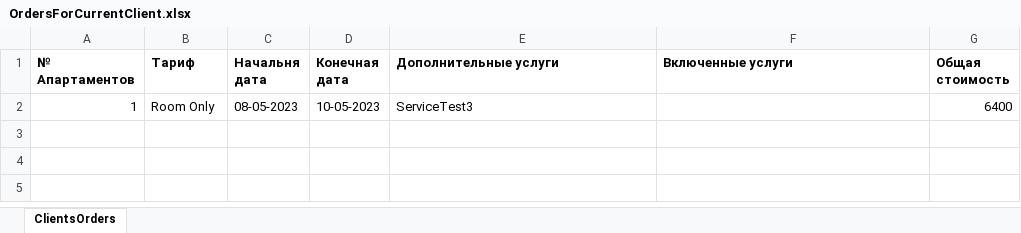
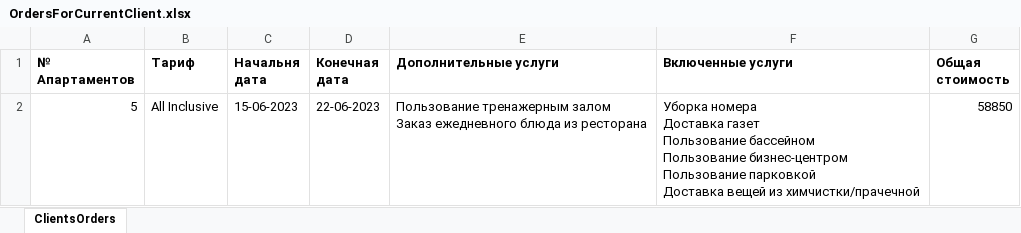
Before and after one commit to Muntissa/DDPS, an Excel workbook: Web/wwwroot/Reports/OrdersForCurrentClient.xlsx, sheet ClientsOrders, drawn as a sheet; values as stored, in another font and other column widths than the file's, no borders; removed rows and columns are numbered as before the commit, all else as after; ↵ is a line break in a cell; the diff names each change by its address in the sheet, - before the commit and + after, or states it on an @@ line.

```diff
--- a/Web/wwwroot/Reports/OrdersForCurrentClient.xlsx (sheet ClientsOrders)
+++ b/Web/wwwroot/Reports/OrdersForCurrentClient.xlsx (sheet ClientsOrders)
-row 2: 1 | Room Only | 08-05-2023 | 10-05-2023 | ServiceTest3 |  | 6400
+row 2: 5 | All Inclusive | 15-06-2023 | 22-06-2023 | Пользование тренажерным залом ↵ Заказ ежедневного блюда из ресторана | Уборка номера ↵ Доставка газет ↵ Пользование бассейном ↵ Пользование бизнес-центром ↵ Пользование парковкой ↵ Доставка вещей из химчистки/прачечной | 58850
```
Also changed, not shown: Web/wwwroot/Reports/ApartamentsByDate.xlsx, Web/wwwroot/Reports/CurrentOrders.xlsx, 28 other files.
